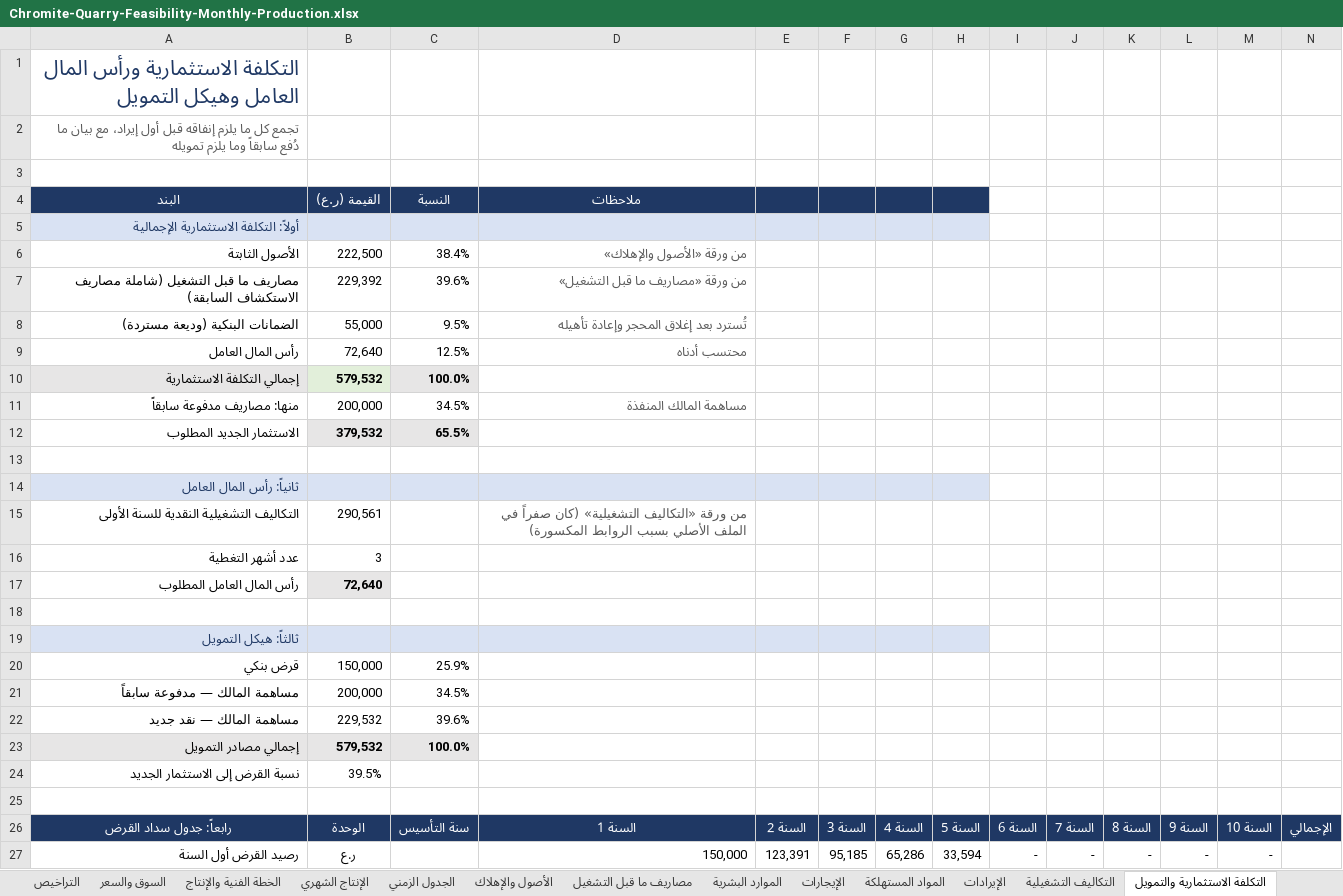
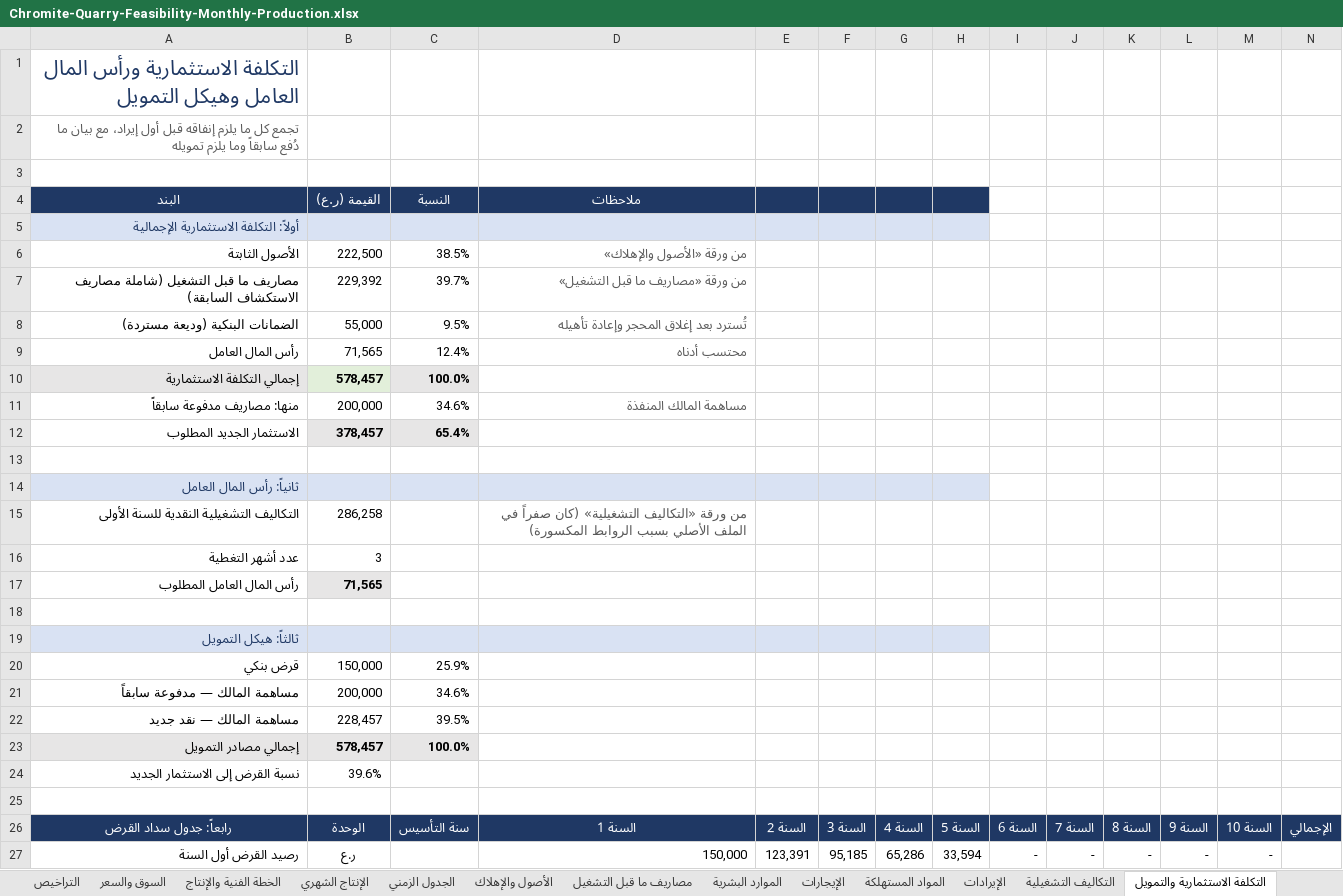
Before and after one commit to amur003/Dr-Rami-Projects, an Excel workbook: chromite-quarry-feasibility/Chromite-Quarry-Feasibility-Monthly-Production.xlsx, sheet التكلفة الاستثمارية والتمويل, drawn as a sheet; only a part is shown; values as stored, in another font and other column widths than the file's, no borders; the diff names each change by its address in the sheet, - before the commit and + after, or states it on an @@ line.

```diff
--- a/chromite-quarry-feasibility/Chromite-Quarry-Feasibility-Monthly-Production.xlsx (sheet التكلفة الاستثمارية والتمويل)
+++ b/chromite-quarry-feasibility/Chromite-Quarry-Feasibility-Monthly-Production.xlsx (sheet التكلفة الاستثمارية والتمويل)
-C6 (النسبة): 38.4%
+C6 (النسبة): 38.5%
-C7 (النسبة): 39.6%
+C7 (النسبة): 39.7%
-B9 (القيمة (ر.ع)): 72,640
+B9 (القيمة (ر.ع)): 71,565
-C9 (النسبة): 12.5%
+C9 (النسبة): 12.4%
-B10 (القيمة (ر.ع)): 579,532
+B10 (القيمة (ر.ع)): 578,457
-C11 (النسبة): 34.5%
+C11 (النسبة): 34.6%
-B12 (القيمة (ر.ع)): 379,532
+B12 (القيمة (ر.ع)): 378,457
-C12 (النسبة): 65.5%
+C12 (النسبة): 65.4%
-B15 (القيمة (ر.ع)): 290,561
+B15 (القيمة (ر.ع)): 286,258
-B17 (القيمة (ر.ع)): 72,640
+B17 (القيمة (ر.ع)): 71,565
-C21 (النسبة): 34.5%
+C21 (النسبة): 34.6%
-B22 (القيمة (ر.ع)): 229,532
+B22 (القيمة (ر.ع)): 228,457
-C22 (النسبة): 39.6%
+C22 (النسبة): 39.5%
-B23 (القيمة (ر.ع)): 579,532
+B23 (القيمة (ر.ع)): 578,457
-B24 (القيمة (ر.ع)): 39.5%
+B24 (القيمة (ر.ع)): 39.6%
```
Also changed, not shown: sheet تحليل الحساسية, sheet قائمة الدخل, sheet التدفقات النقدية, sheet التكاليف التشغيلية, sheet السوق والسعر, sheet الإيرادات, 4 more sheets.
